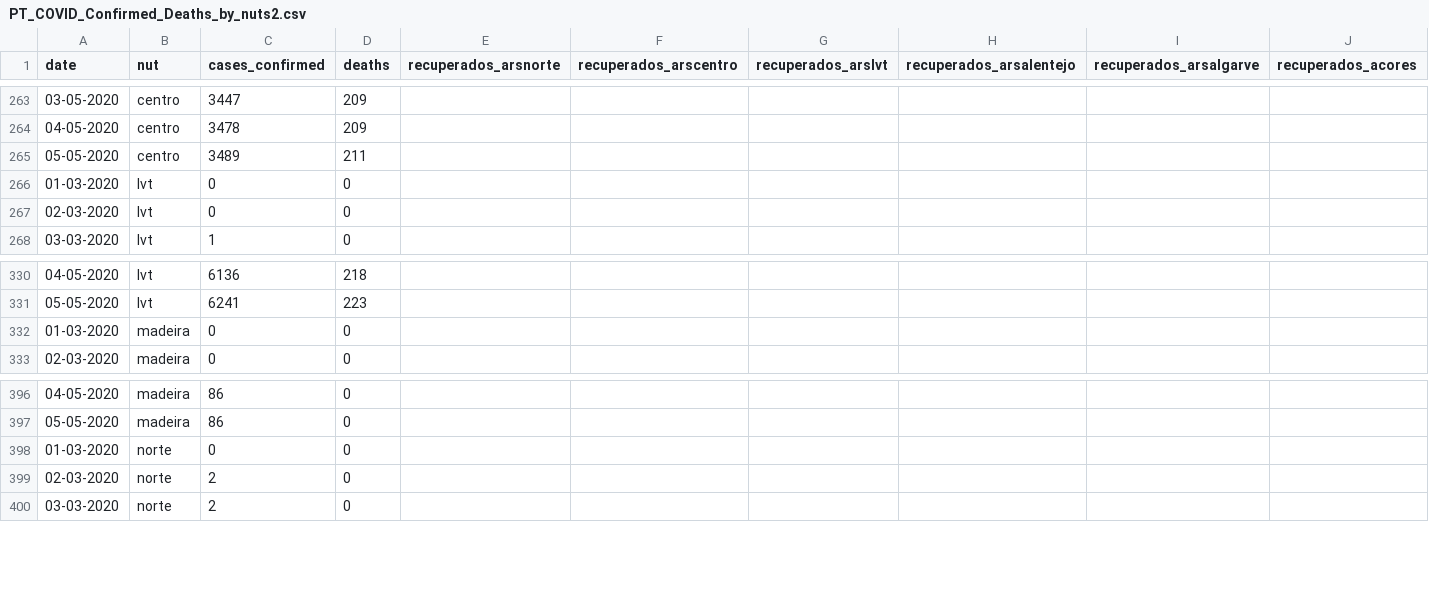
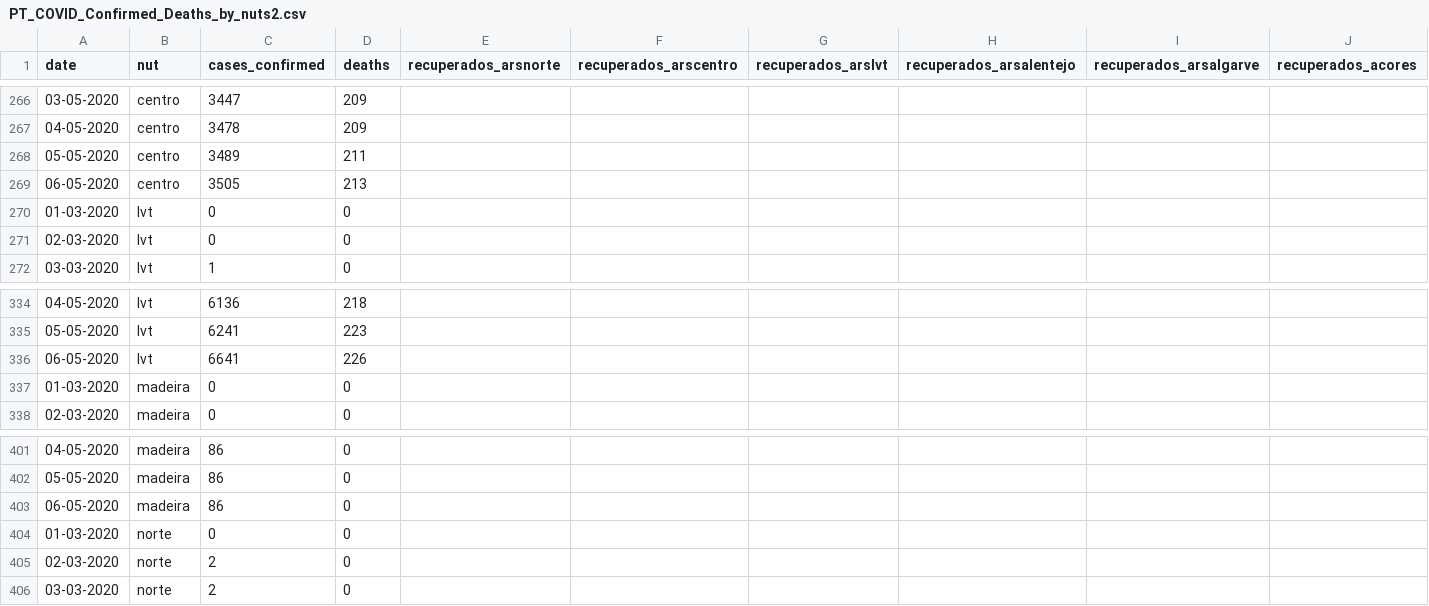
Before and after one commit to carlospramalheira/covid19, a CSV file: datasets/PT_COVID_Confirmed_Deaths_by_nuts2.csv, drawn as a sheet; only a part is shown, gaps mark what is left out; rows hold the shown columns only; the diff covers the shown part only; the diff names each change by its address in the sheet, - before the commit and + after, or states it on an @@ line.

```diff
--- a/datasets/PT_COVID_Confirmed_Deaths_by_nuts2.csv
+++ b/datasets/PT_COVID_Confirmed_Deaths_by_nuts2.csv
+row 269: 06-05-2020 | centro | 3505 | 213
+row 336: 06-05-2020 | lvt | 6641 | 226
+row 403: 06-05-2020 | madeira | 86 | 0
```
Also changed, not shown: 4 added rows and 7 edited cells elsewhere in this file, datasets/PT_COVID_Confirmed_Deaths_by_sexage.csv, datasets/PT_COVID_TimeSeries.csv, 3 other files.
